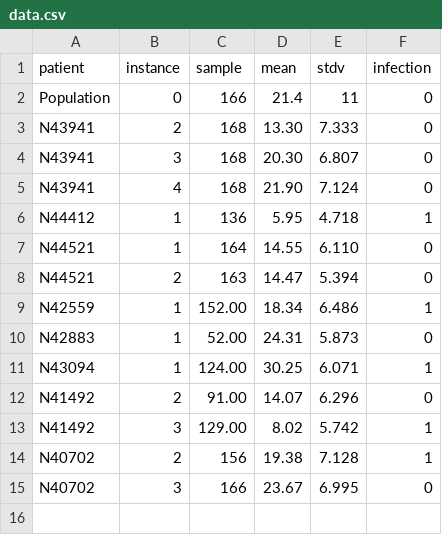
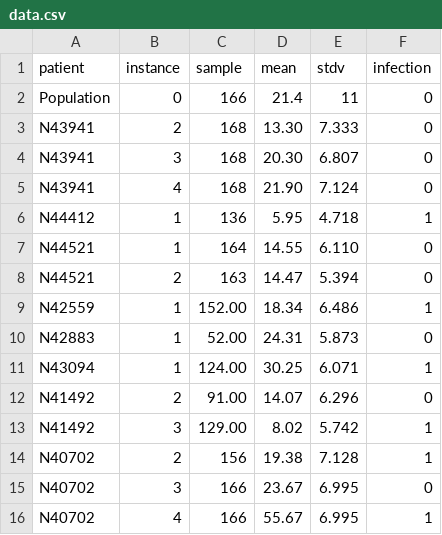
Before and after one commit to rkamaleswaran/CohortMap, a CSV file: frequency/data.csv, drawn as a sheet.

```diff
--- a/frequency/data.csv
+++ b/frequency/data.csv
@@ -15 +15,2 @@ N40702,2,156,19.38,7.128,1
 N40702,3,166,23.67,6.995,0
+N40702,4,166,55.67,6.995,1
```
Also changed, not shown: 1 other file.
